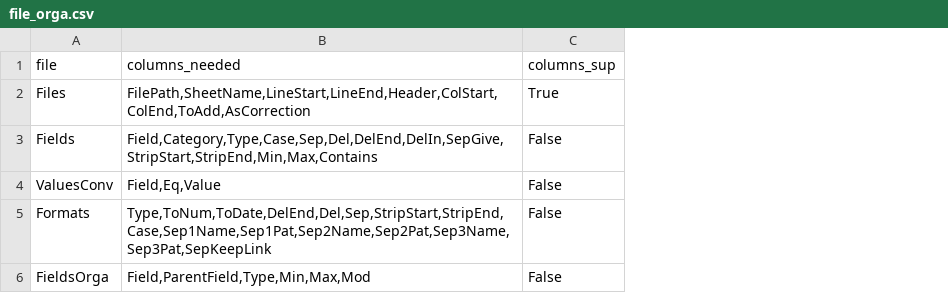
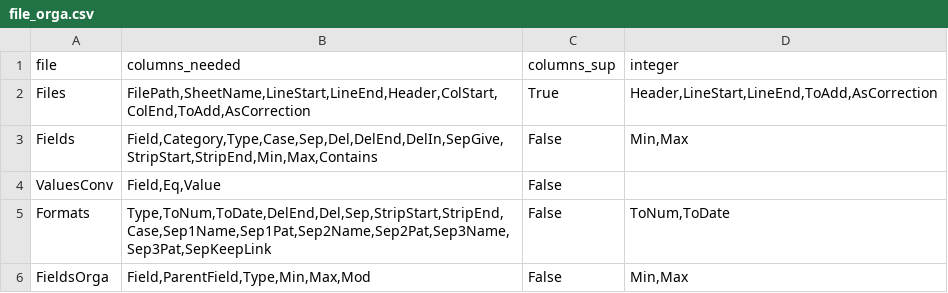
Before and after one commit to LouisLeNezet/files2db, a CSV file: files2db/data/file_orga.csv, drawn as a sheet; the diff names each change by its address in the sheet, - before the commit and + after, or states it on an @@ line.

```diff
--- a/files2db/data/file_orga.csv
+++ b/files2db/data/file_orga.csv
+column D (integer), rows 2-6: Header,LineStart,LineEnd,ToAdd,AsCorrection | Min,Max |  | ToNum,ToDate | Min,Max
```
Also changed, not shown: 26 other files.
